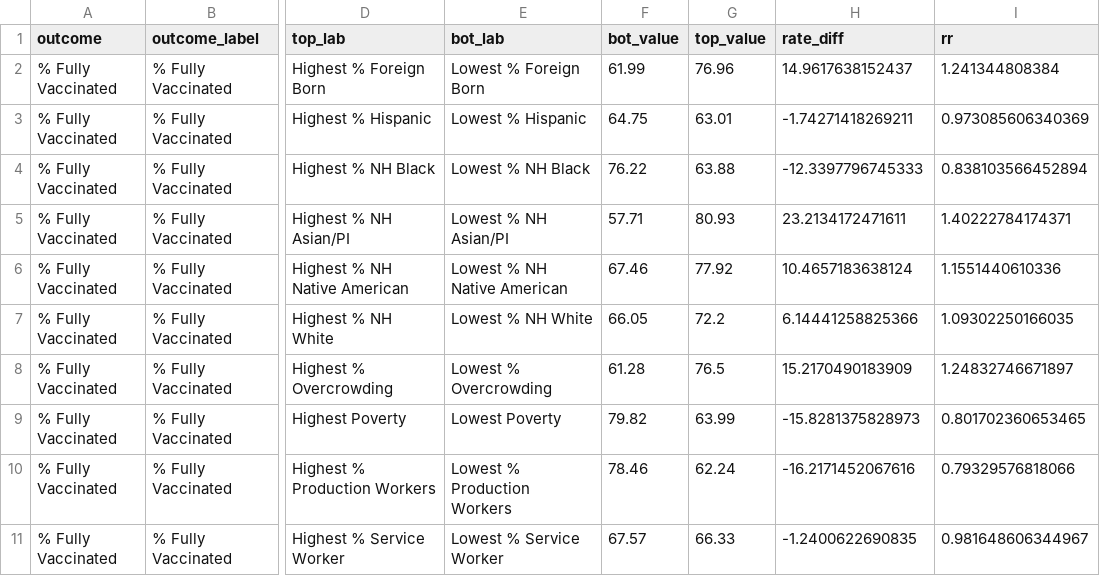
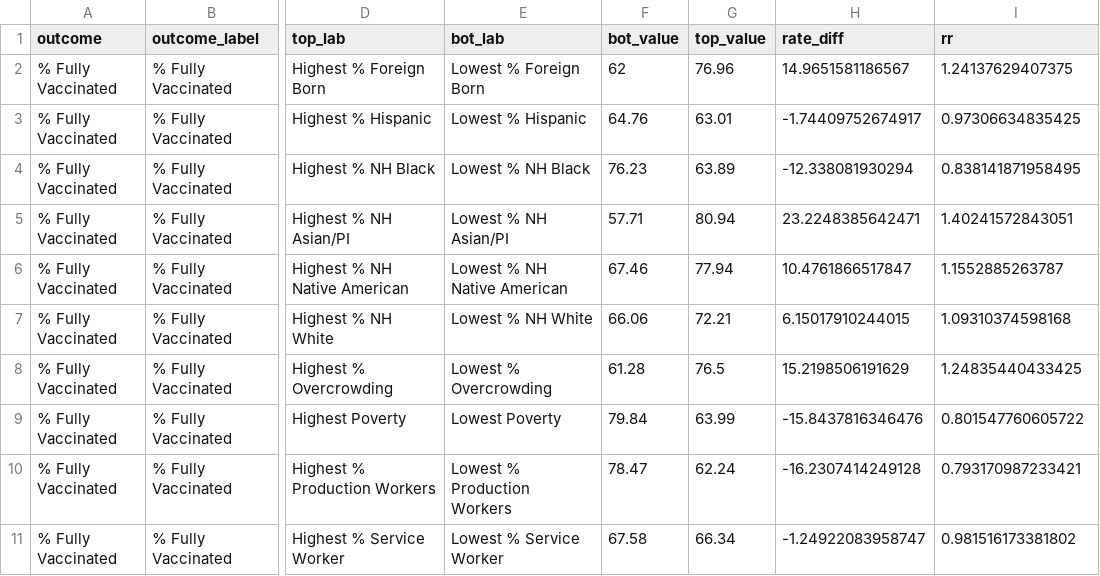
Before and after one commit to Drexel-UHC/covid_inequities_project, a CSV file: Vaccination/inequities/inequities_vacc_city_level.csv, drawn as a sheet; only a part is shown, gaps mark what is left out; the diff covers the shown part only; the diff names each change by its address in the sheet, - before the commit and + after, or states it on an @@ line.

```diff
--- a/Vaccination/inequities/inequities_vacc_city_level.csv
+++ b/Vaccination/inequities/inequities_vacc_city_level.csv
-F2 (bot_value): 61.99
+F2 (bot_value): 62
-H2 (rate_diff): 14.9617638152437
+H2 (rate_diff): 14.9651581186567
-I2 (rr): 1.241344808384
+I2 (rr): 1.24137629407375
-F3 (bot_value): 64.75
+F3 (bot_value): 64.76
-H3 (rate_diff): -1.74271418269211
+H3 (rate_diff): -1.74409752674917
-I3 (rr): 0.973085606340369
+I3 (rr): 0.97306634835425
-F4 (bot_value): 76.22
+F4 (bot_value): 76.23
-G4 (top_value): 63.88
+G4 (top_value): 63.89
-H4 (rate_diff): -12.3397796745333
+H4 (rate_diff): -12.338081930294
-I4 (rr): 0.838103566452894
+I4 (rr): 0.838141871958495
-G5 (top_value): 80.93
+G5 (top_value): 80.94
-H5 (rate_diff): 23.2134172471611
+H5 (rate_diff): 23.2248385642471
-I5 (rr): 1.40222784174371
+I5 (rr): 1.40241572843051
-G6 (top_value): 77.92
+G6 (top_value): 77.94
-H6 (rate_diff): 10.4657183638124
+H6 (rate_diff): 10.4761866517847
-I6 (rr): 1.1551440610336
+I6 (rr): 1.1552885263787
-F7 (bot_value): 66.05
+F7 (bot_value): 66.06
-G7 (top_value): 72.2
+G7 (top_value): 72.21
-H7 (rate_diff): 6.14441258825366
+H7 (rate_diff): 6.15017910244015
-I7 (rr): 1.09302250166035
+I7 (rr): 1.09310374598168
-H8 (rate_diff): 15.2170490183909
+H8 (rate_diff): 15.2198506191629
-I8 (rr): 1.24832746671897
+I8 (rr): 1.24835440433425
-F9 (bot_value): 79.82
+F9 (bot_value): 79.84
-H9 (rate_diff): -15.8281375828973
+H9 (rate_diff): -15.8437816346476
-I9 (rr): 0.801702360653465
+I9 (rr): 0.801547760605722
-F10 (bot_value): 78.46
+F10 (bot_value): 78.47
-H10 (rate_diff): -16.2171452067616
+H10 (rate_diff): -16.2307414249128
-I10 (rr): 0.79329576818066
+I10 (rr): 0.793170987233421
-F11 (bot_value): 67.57
+F11 (bot_value): 67.58
-G11 (top_value): 66.33
+G11 (top_value): 66.34
-H11 (rate_diff): -1.2400622690835
+H11 (rate_diff): -1.24922083958747
-I11 (rr): 0.981648606344967
+I11 (rr): 0.981516173381802
```
Also changed, not shown: 146 edited cells elsewhere in this file, Outcomes/inequities/inequities_zcta_level.csv, Outcomes/totals/byZCTA_bchc.csv, 9 other files.
